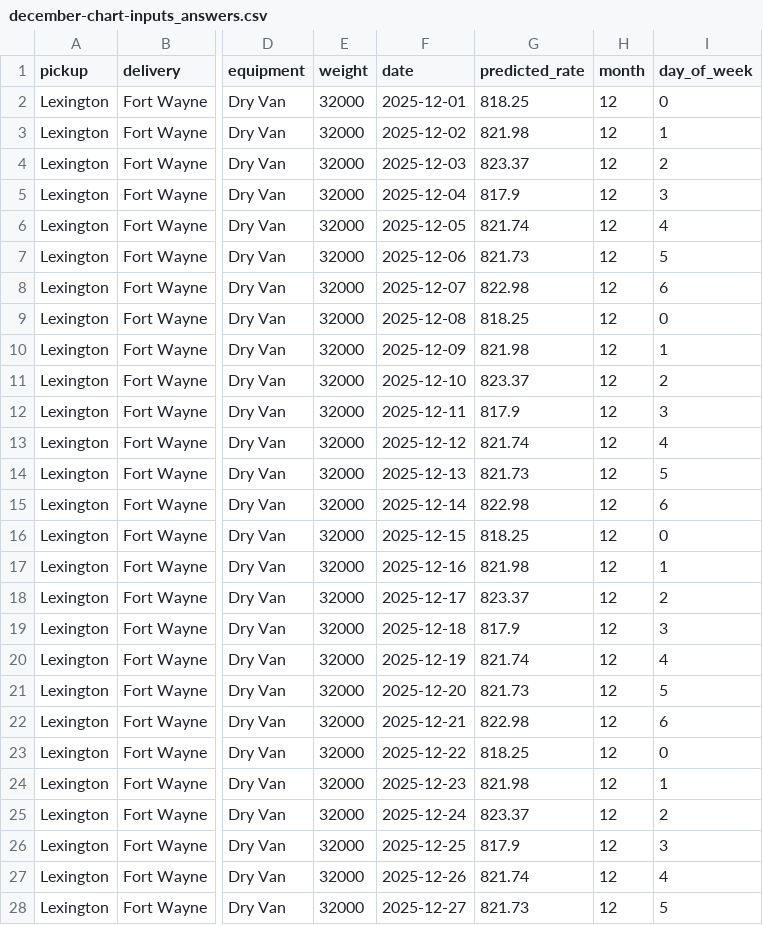
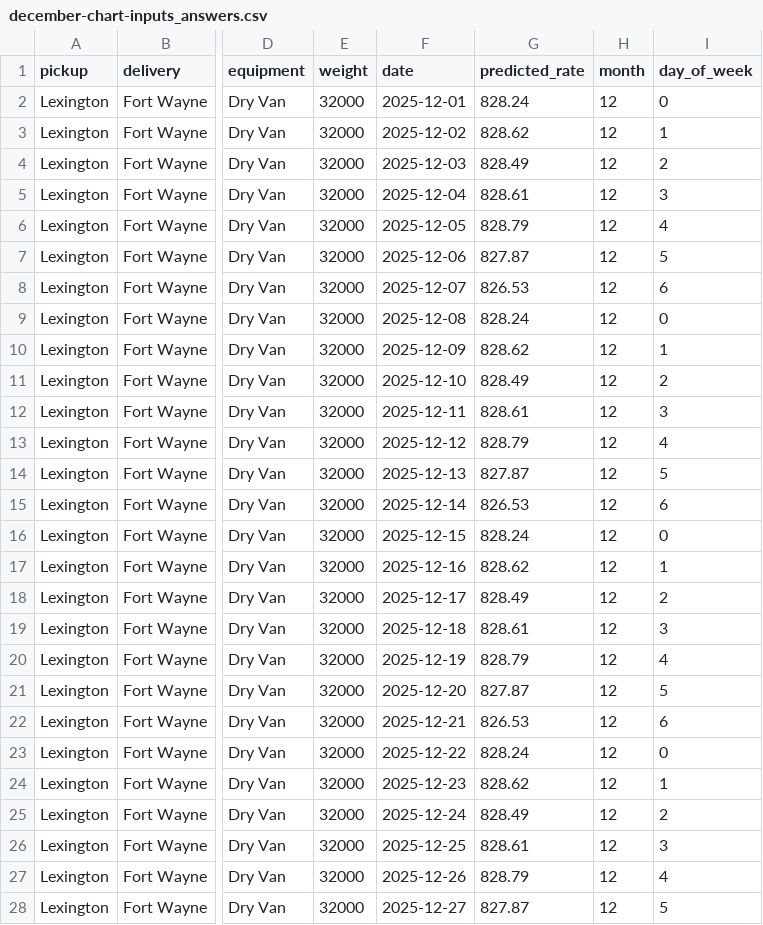
Before and after one commit to Akshat3422/fright-rate-ML-assessment, a CSV file: december-chart-inputs_answers.csv, drawn as a sheet; only a part is shown, gaps mark what is left out; the diff covers the shown part only; the diff names each change by its address in the sheet, - before the commit and + after, or states it on an @@ line.

```diff
--- a/december-chart-inputs_answers.csv
+++ b/december-chart-inputs_answers.csv
-G2 (predicted_rate): 818.25
+G2 (predicted_rate): 828.24
-G3 (predicted_rate): 821.98
+G3 (predicted_rate): 828.62
-G4 (predicted_rate): 823.37
+G4 (predicted_rate): 828.49
-G5 (predicted_rate): 817.9
+G5 (predicted_rate): 828.61
-G6 (predicted_rate): 821.74
+G6 (predicted_rate): 828.79
-G7 (predicted_rate): 821.73
+G7 (predicted_rate): 827.87
-G8 (predicted_rate): 822.98
+G8 (predicted_rate): 826.53
-G9 (predicted_rate): 818.25
+G9 (predicted_rate): 828.24
-G10 (predicted_rate): 821.98
+G10 (predicted_rate): 828.62
-G11 (predicted_rate): 823.37
+G11 (predicted_rate): 828.49
-G12 (predicted_rate): 817.9
+G12 (predicted_rate): 828.61
-G13 (predicted_rate): 821.74
+G13 (predicted_rate): 828.79
-G14 (predicted_rate): 821.73
+G14 (predicted_rate): 827.87
-G15 (predicted_rate): 822.98
+G15 (predicted_rate): 826.53
-G16 (predicted_rate): 818.25
+G16 (predicted_rate): 828.24
-G17 (predicted_rate): 821.98
+G17 (predicted_rate): 828.62
-G18 (predicted_rate): 823.37
+G18 (predicted_rate): 828.49
-G19 (predicted_rate): 817.9
+G19 (predicted_rate): 828.61
-G20 (predicted_rate): 821.74
+G20 (predicted_rate): 828.79
-G21 (predicted_rate): 821.73
+G21 (predicted_rate): 827.87
-G22 (predicted_rate): 822.98
+G22 (predicted_rate): 826.53
-G23 (predicted_rate): 818.25
+G23 (predicted_rate): 828.24
-G24 (predicted_rate): 821.98
+G24 (predicted_rate): 828.62
-G25 (predicted_rate): 823.37
+G25 (predicted_rate): 828.49
-G26 (predicted_rate): 817.9
+G26 (predicted_rate): 828.61
-G27 (predicted_rate): 821.74
+G27 (predicted_rate): 828.79
-G28 (predicted_rate): 821.73
+G28 (predicted_rate): 827.87
```
Also changed, not shown: 4 edited cells elsewhere in this file, 5 other files.
